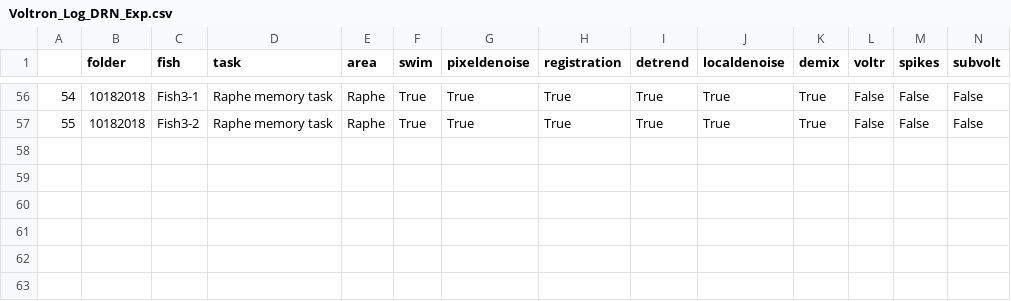
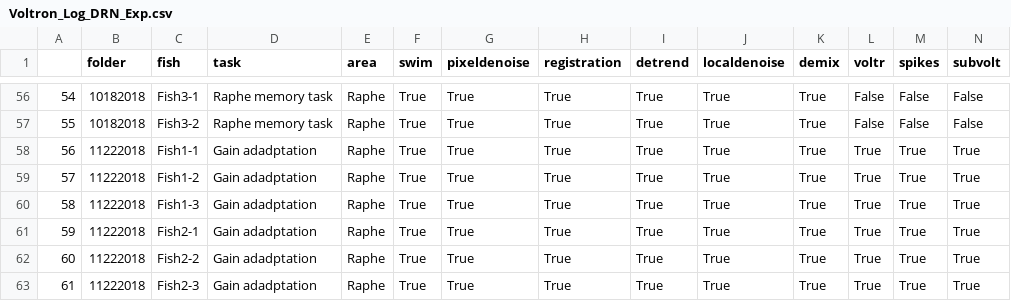
Before and after one commit to zqwei/DRN_voltage_analysis, a CSV file: Voltron_data/Voltron_Log_DRN_Exp.csv, drawn as a sheet; only a part is shown, gaps mark what is left out; rows hold the shown columns only; the diff names each change by its address in the sheet, - before the commit and + after, or states it on an @@ line.

Commit message:
Update Voltron_Log_DRN_Exp.csv

```diff
--- a/Voltron_data/Voltron_Log_DRN_Exp.csv
+++ b/Voltron_data/Voltron_Log_DRN_Exp.csv
+row 58: 56 | 11222018 | Fish1-1 | Gain adadptation | Raphe | True | True | True | True | True | True | True | True | True
+row 59: 57 | 11222018 | Fish1-2 | Gain adadptation | Raphe | True | True | True | True | True | True | True | True | True
+row 60: 58 | 11222018 | Fish1-3 | Gain adadptation | Raphe | True | True | True | True | True | True | True | True | True
+row 61: 59 | 11222018 | Fish2-1 | Gain adadptation | Raphe | True | True | True | True | True | True | True | True | True
+row 62: 60 | 11222018 | Fish2-2 | Gain adadptation | Raphe | True | True | True | True | True | True | True | True | True
+row 63: 61 | 11222018 | Fish2-3 | Gain adadptation | Raphe | True | True | True | True | True | True | True | True | True
```
